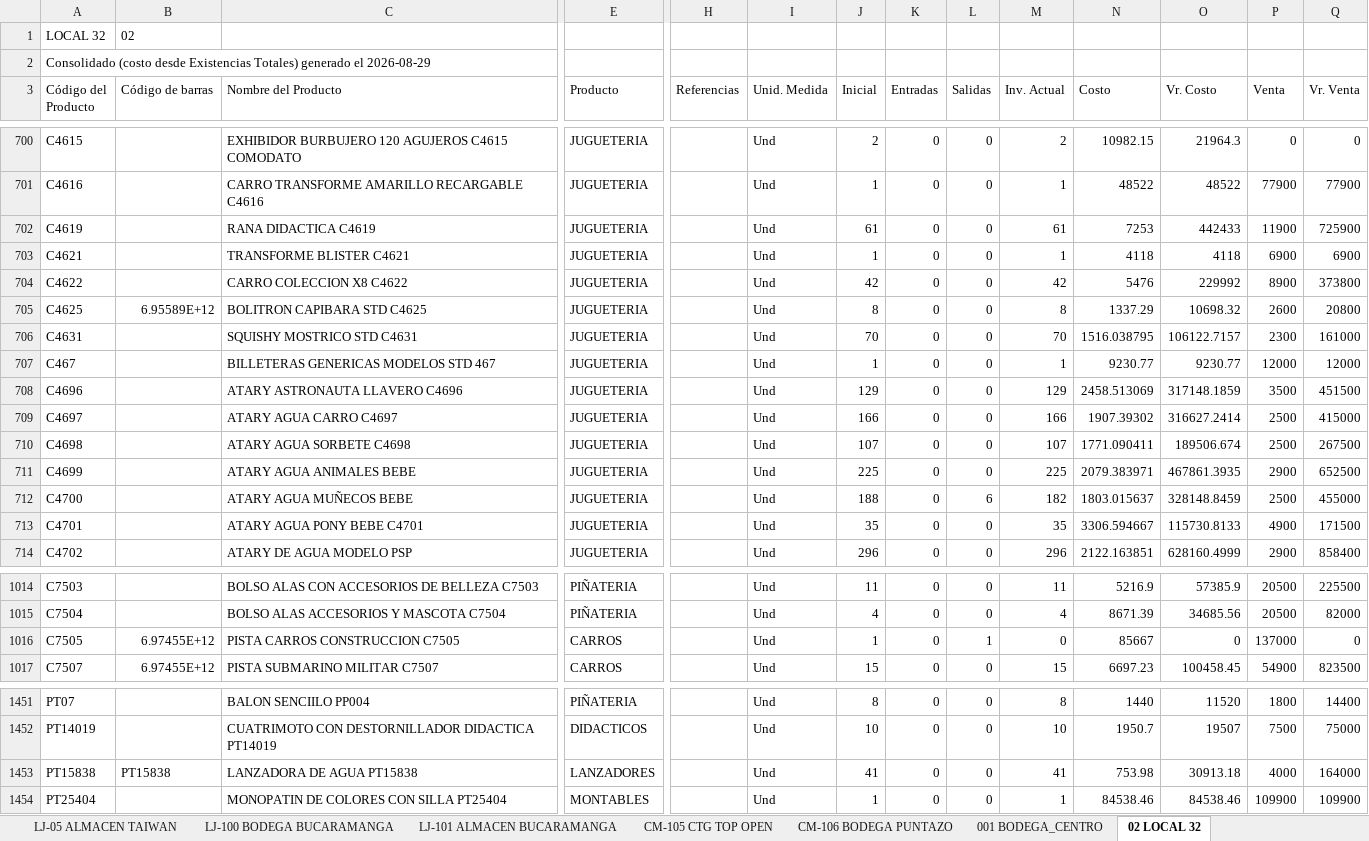
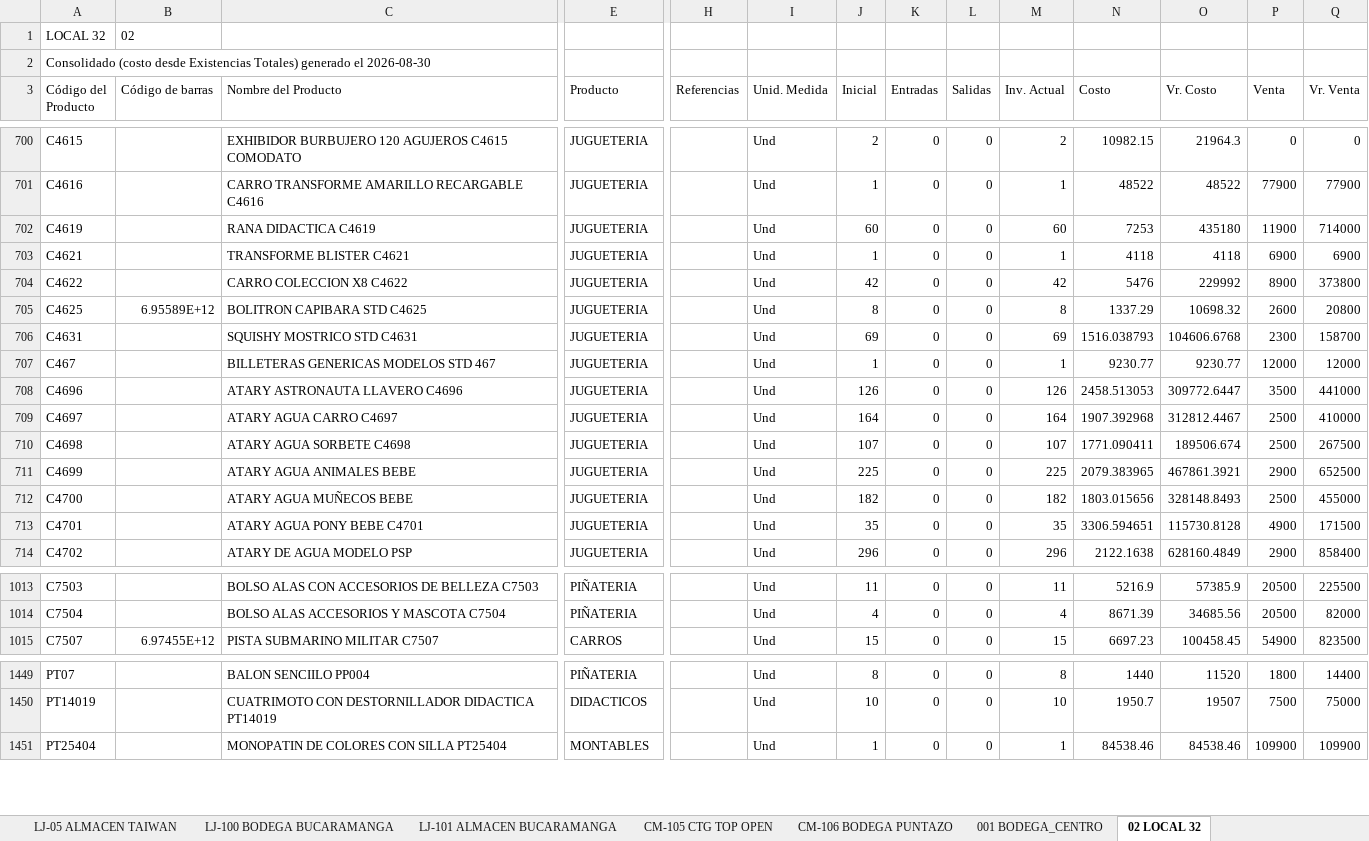
Before and after one commit to jeicardu03/vsummer-dashboard-toys, an Excel workbook: consolidado.xlsx, sheet 02 LOCAL 32, drawn as a sheet; only a part is shown, gaps mark what is left out; values as stored, in another font and other column widths than the file's, no borders; removed rows and columns are numbered as before the commit, all else as after; rows hold the shown columns only; the diff covers the shown part only; the diff names each change by its address in the sheet, - before the commit and + after, or states it on an @@ line.

Commit message:
Actualizacion diaria del dashboard de inventarios

```diff
--- a/consolidado.xlsx (sheet 02 LOCAL 32)
+++ b/consolidado.xlsx (sheet 02 LOCAL 32)
-A2 (Código del Producto): …generado el 2026-08-29
+A2 (Código del Producto): …generado el 2026-08-30
-J702 (Inicial): 61
+J702 (Inicial): 60
-M702 (Inv. Actual): 61
+M702 (Inv. Actual): 60
-O702 (Vr. Costo): 442433
+O702 (Vr. Costo): 435180
-Q702 (Vr. Venta): 725900
+Q702 (Vr. Venta): 714000
-J706 (Inicial): 70
+J706 (Inicial): 69
-M706 (Inv. Actual): 70
+M706 (Inv. Actual): 69
-N706 (Costo): 1516.038795
+N706 (Costo): 1516.038793
-O706 (Vr. Costo): 106122.7157
+O706 (Vr. Costo): 104606.6768
-Q706 (Vr. Venta): 161000
+Q706 (Vr. Venta): 158700
-J708 (Inicial): 129
+J708 (Inicial): 126
-M708 (Inv. Actual): 129
+M708 (Inv. Actual): 126
-N708 (Costo): 2458.513069
+N708 (Costo): 2458.513053
-O708 (Vr. Costo): 317148.1859
+O708 (Vr. Costo): 309772.6447
-Q708 (Vr. Venta): 451500
+Q708 (Vr. Venta): 441000
-J709 (Inicial): 166
+J709 (Inicial): 164
-M709 (Inv. Actual): 166
+M709 (Inv. Actual): 164
-N709 (Costo): 1907.39302
+N709 (Costo): 1907.392968
-O709 (Vr. Costo): 316627.2414
+O709 (Vr. Costo): 312812.4467
-Q709 (Vr. Venta): 415000
+Q709 (Vr. Venta): 410000
-N711 (Costo): 2079.383971
+N711 (Costo): 2079.383965
-O711 (Vr. Costo): 467861.3935
+O711 (Vr. Costo): 467861.3921
-J712 (Inicial): 188
+J712 (Inicial): 182
-L712 (Salidas): 6
+L712 (Salidas): 0
-N712 (Costo): 1803.015637
+N712 (Costo): 1803.015656
-O712 (Vr. Costo): 328148.8459
+O712 (Vr. Costo): 328148.8493
-N713 (Costo): 3306.594667
+N713 (Costo): 3306.594651
-O713 (Vr. Costo): 115730.8133
+O713 (Vr. Costo): 115730.8128
-N714 (Costo): 2122.163851
+N714 (Costo): 2122.1638
-O714 (Vr. Costo): 628160.4999
+O714 (Vr. Costo): 628160.4849
-row 1016: C7505 | 6.97455E+12 | PISTA CARROS CONSTRUCCION C7505 | CARROS |  | Und | 1 | 0 | 1 | 0 | 85667 | 0 | 137000 | 0
-row 1453: PT15838 | PT15838 | LANZADORA DE AGUA PT15838 | LANZADORES |  | Und | 41 | 0 | 0 | 41 | 753.98 | 30913.18 | 4000 | 164000
```
Also changed, not shown: 2 added rows, 3 removed rows and 629 edited cells elsewhere in this sheet, sheet CM-02 BOGOTA GRAN MANZANA, sheet LJ-101 ALMACEN BUCARAMANGA, sheet CM-105 CTG TOP OPEN, sheet LJ-05 ALMACEN TAIWAN, sheet LJ-100 BODEGA BUCARAMANGA, sheet CM-03 BODEGA BOGOTA, 4 more sheets, bodegas/02.xlsx, bodegas/CM-02.xlsx, 12 other files.
